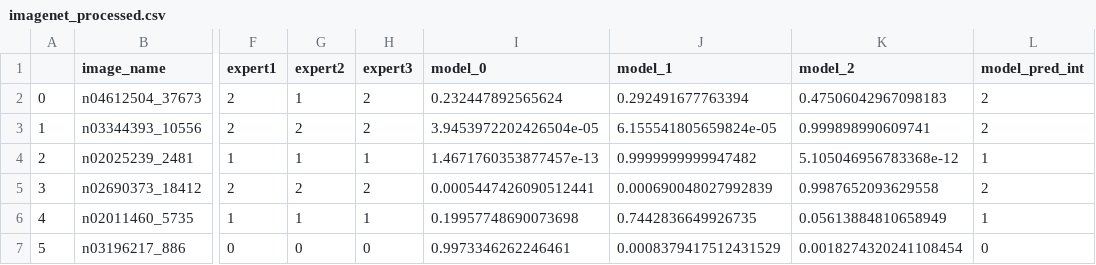
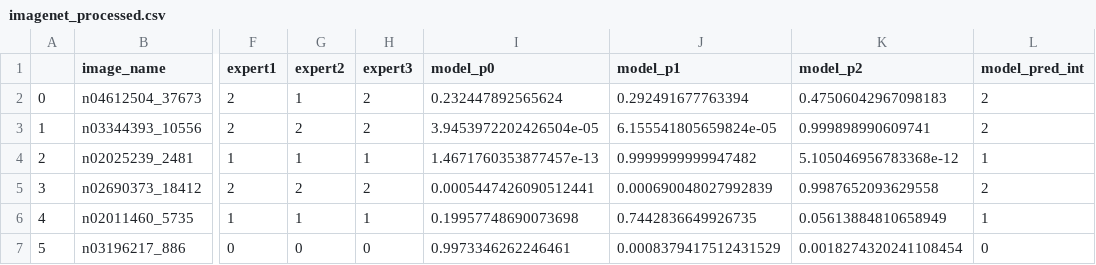
Before and after one commit to markellekelly/consensus, a CSV file: data/imagenet/imagenet_processed.csv, drawn as a sheet; only a part is shown, gaps mark what is left out; the diff names each change by its address in the sheet, - before the commit and + after, or states it on an @@ line.

```diff
--- a/data/imagenet/imagenet_processed.csv
+++ b/data/imagenet/imagenet_processed.csv
-I1: model_0
+I1: model_p0
-J1: model_1
+J1: model_p1
-K1: model_2
+K1: model_p2
```
Also changed, not shown: 12 other files.
